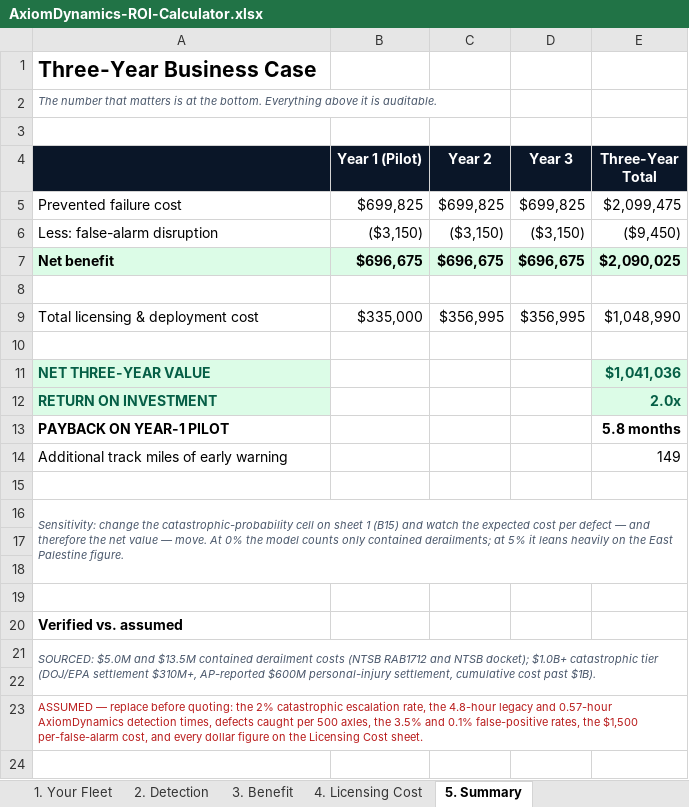
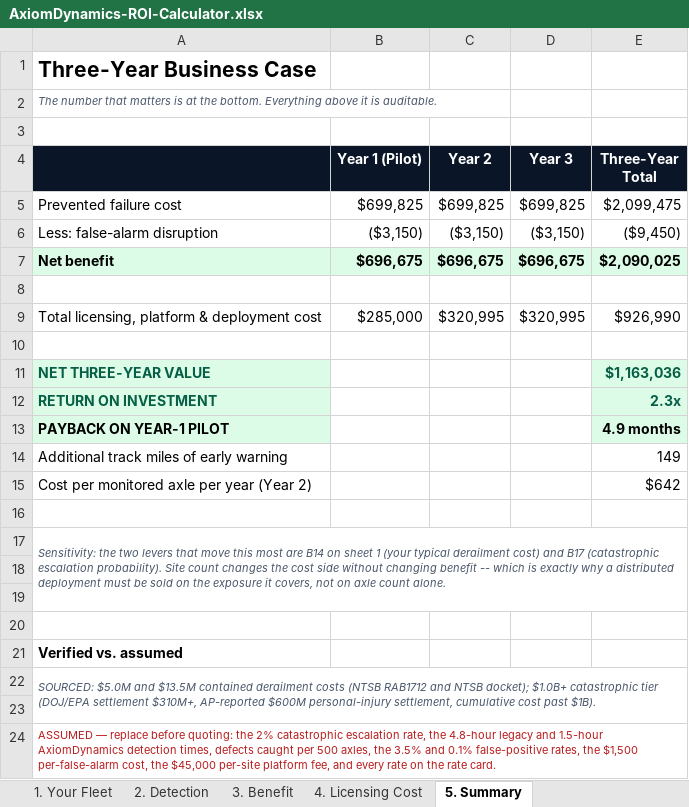
Before and after one commit to kaanju19-lang/AxiomDynamics, an Excel workbook: client-assets/02-roi-calculator/AxiomDynamics-ROI-Calculator.xlsx, sheet 5. Summary, drawn as a sheet; values as stored, in another font and other column widths than the file's, no borders; removed rows and columns are numbered as before the commit, all else as after; the diff names each change by its address in the sheet, - before the commit and + after, or states it on an @@ line.

Commit message:
Add site-count pricing axis; BNSF network dossier
- ROI calculator: second pricing axis, $45K/site/yr platform fee beyond site 1
- New client asset: BNSF network operating dossier with replication template
- Commercial terms: two-axis pricing, corrected 3yr/5yr journey numbers
- README: site-axis finding documented

```diff
--- a/client-assets/02-roi-calculator/AxiomDynamics-ROI-Calculator.xlsx (sheet 5. Summary)
+++ b/client-assets/02-roi-calculator/AxiomDynamics-ROI-Calculator.xlsx (sheet 5. Summary)
-row 9: Total licensing & deployment cost | $335,000 | $356,995 | $356,995 | $1,048,990
+row 9: Total licensing, platform & deployment cost | $285,000 | $320,995 | $320,995 | $926,990
-E11 (Three-Year Total): $1,041,036
+E11 (Three-Year Total): $1,163,036
-E12 (Three-Year Total): 2.0x
+E12 (Three-Year Total): 2.3x
-A13 fill: none
+A13 fill: #DCFCE7
-E13 (Three-Year Total): 5.8 months
+E13 (Three-Year Total): 4.9 months
-E13 fill: none
+E13 fill: #DCFCE7
+row 15: Cost per monitored axle per year (Year 2) |  |  |  | $642
-A17: Sensitivity: change the catastrophic-probability cell on sheet 1 (B15) and watch the expected cost per defect — and therefore the net value — move. At 0% the model counts only contained derailments; at 5% it leans heavily on the East Palestine figure.
+A17: Sensitivity: the two levers that move this most are B14 on sheet 1 (your typical derailment cost) and B17 (catastrophic escalation probability). Site count changes the cost side without changing benefit -- which is exactly why a distributed deployment must be sold on the exposure it covers, not on axle count alone.
-A24: …legacy and 0.57-hour AxiomDynamics detection times, defects caught per 500 axles, the 3.5% and 0.1% false-positive rates, the $1,500 per-false-alarm cost, and every dollar figure on the Licensing Cost sheet.
+A24: …legacy and 1.5-hour AxiomDynamics detection times, defects caught per 500 axles, the 3.5% and 0.1% false-positive rates, the $1,500 per-false-alarm cost, the $45,000 per-site platform fee, and every rate on the rate card.
```
Also changed, not shown: sheet 4. Licensing Cost, sheet 1. Your Fleet, sheet 2. Detection, formulas that keep their value, 6 other files.
